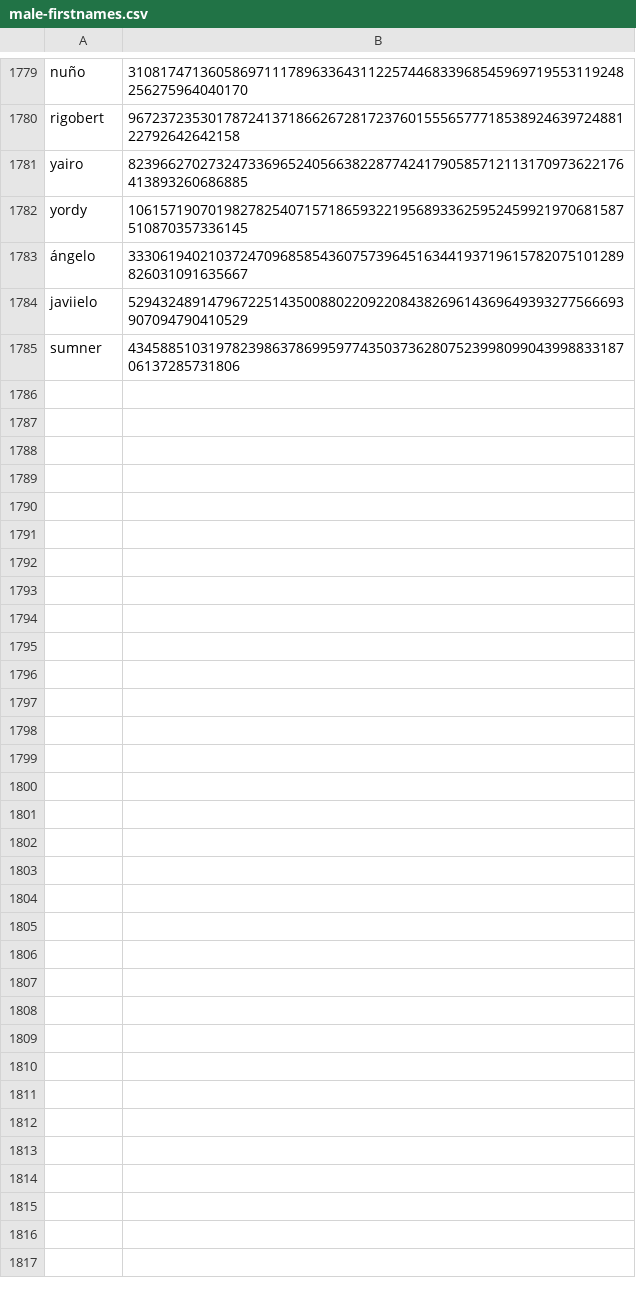
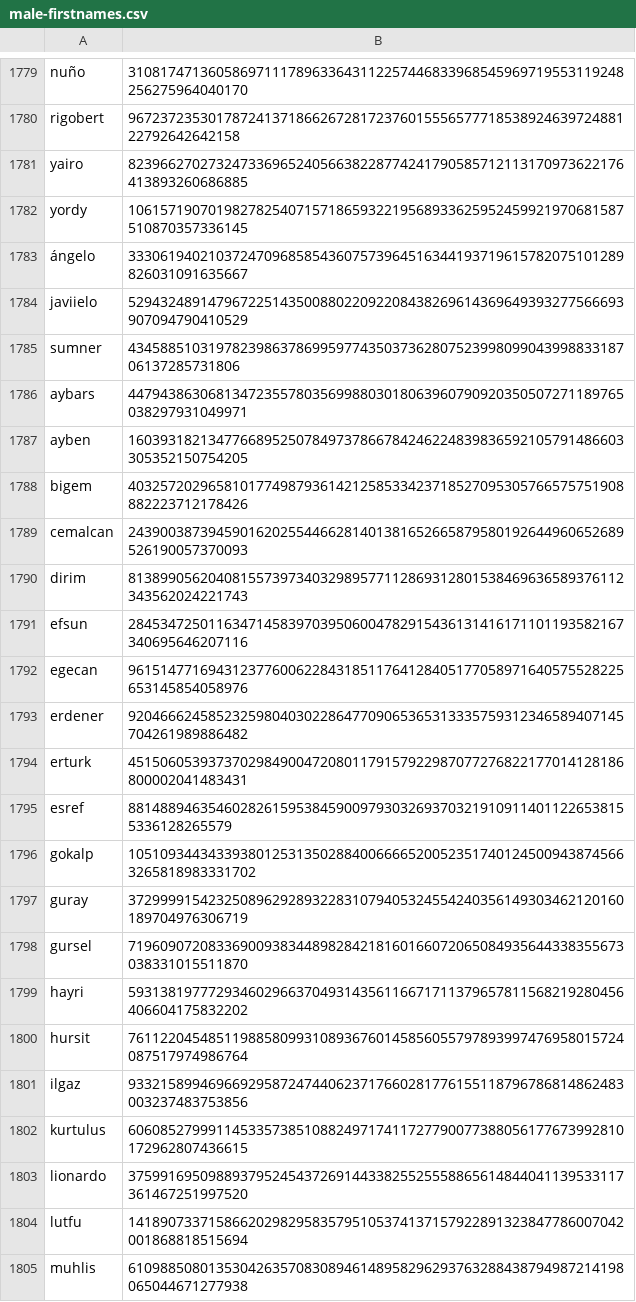
Before and after one commit to Zimtente/ens-collections, a CSV file: collections/male-firstnames.csv, drawn as a sheet; only a part is shown, gaps mark what is left out; the diff covers the shown part only.

Commit message:
added male firstnames

```diff
--- a/collections/male-firstnames.csv
+++ b/collections/male-firstnames.csv
@@ -1785 +1785,21 @@ javiielo,52943248914796722514350088022092208438269614369649393277566693907094790
 sumner,4345885103197823986378699597743503736280752399809904399883318706137285731806
+aybars,44794386306813472355780356998803018063960790920350507271189765038297931049971
+ayben,16039318213477668952507849737866784246224839836592105791486603305352150754205
+bigem,40325720296581017749879361421258533423718527095305766575751908882223712178426
+cemalcan,24390038739459016202554466281401381652665879580192644960652689526190057370093
+dirim,81389905620408155739734032989577112869312801538469636589376112343562024221743
+efsun,28453472501163471458397039506004782915436131416171101193582167340695646207116
+egecan,96151477169431237760062284318511764128405177058971640575528225653145854058976
+erdener,92046662458523259804030228647709065365313335759312346589407145704261989886482
+erturk,45150605393737029849004720801179157922987077276822177014128186800002041483431
+esref,881488946354602826159538459009793032693703219109114011226538155336128265579
+gokalp,105109344343393801253135028840066665200523517401245009438745663265818983331702
+guray,37299991542325089629289322831079405324554240356149303462120160189704976306719
+gursel,71960907208336900938344898284218160166072065084935644338355673038331015511870
+hayri,59313819777293460296637049314356116671711379657811568219280456406604175832202
+hursit,76112204548511988580993108936760145856055797893997476958015724087517974986764
+ilgaz,93321589946966929587247440623717660281776155118796786814862483003237483753856
+kurtulus,60608527999114533573851088249717411727790077388056177673992810172962807436615
+lionardo,37599169509889379524543726914433825525558865614844041139533117361467251997520
+lutfu,14189073371586620298295835795105374137157922891323847786007042001868818515694
+muhlis,61098850801353042635708308946148958296293763288438794987214198065044671277938
```
Also changed, not shown: 11 added rows elsewhere in this file.
